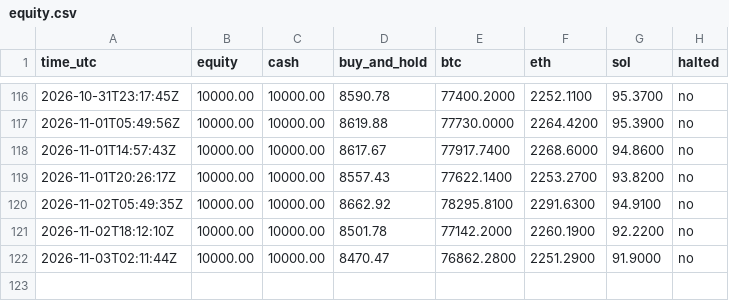
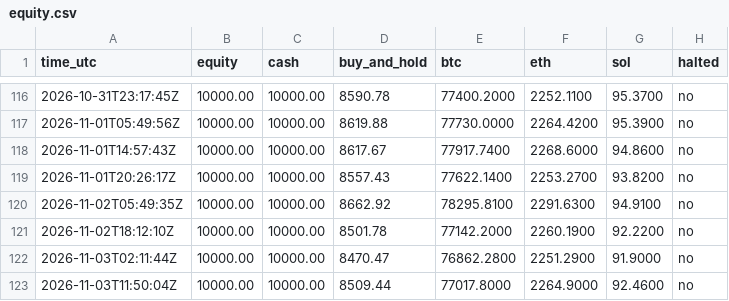
Before and after one commit to mstyli04/ema-paper-trader, a CSV file: bots/ema-daily/equity.csv, drawn as a sheet; only a part is shown, gaps mark what is left out; the diff names each change by its address in the sheet, - before the commit and + after, or states it on an @@ line.

```diff
--- a/bots/ema-daily/equity.csv
+++ b/bots/ema-daily/equity.csv
+row 123: 2026-11-03T11:50:04Z | 10000.00 | 10000.00 | 8509.44 | 77017.8000 | 2264.9000 | 92.4600 | no
```
Also changed, not shown: bots/ema-4h/equity.csv, 5 other files.
